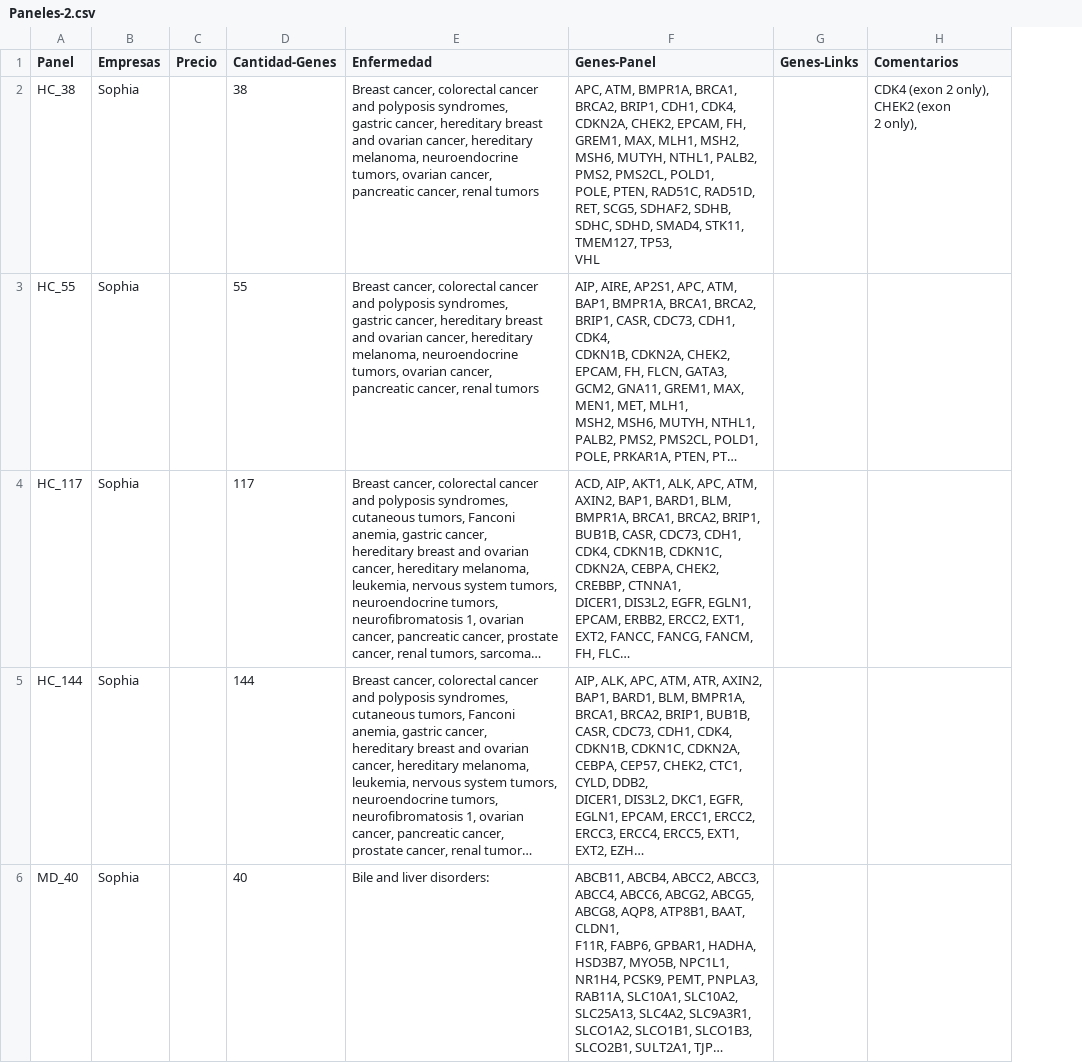
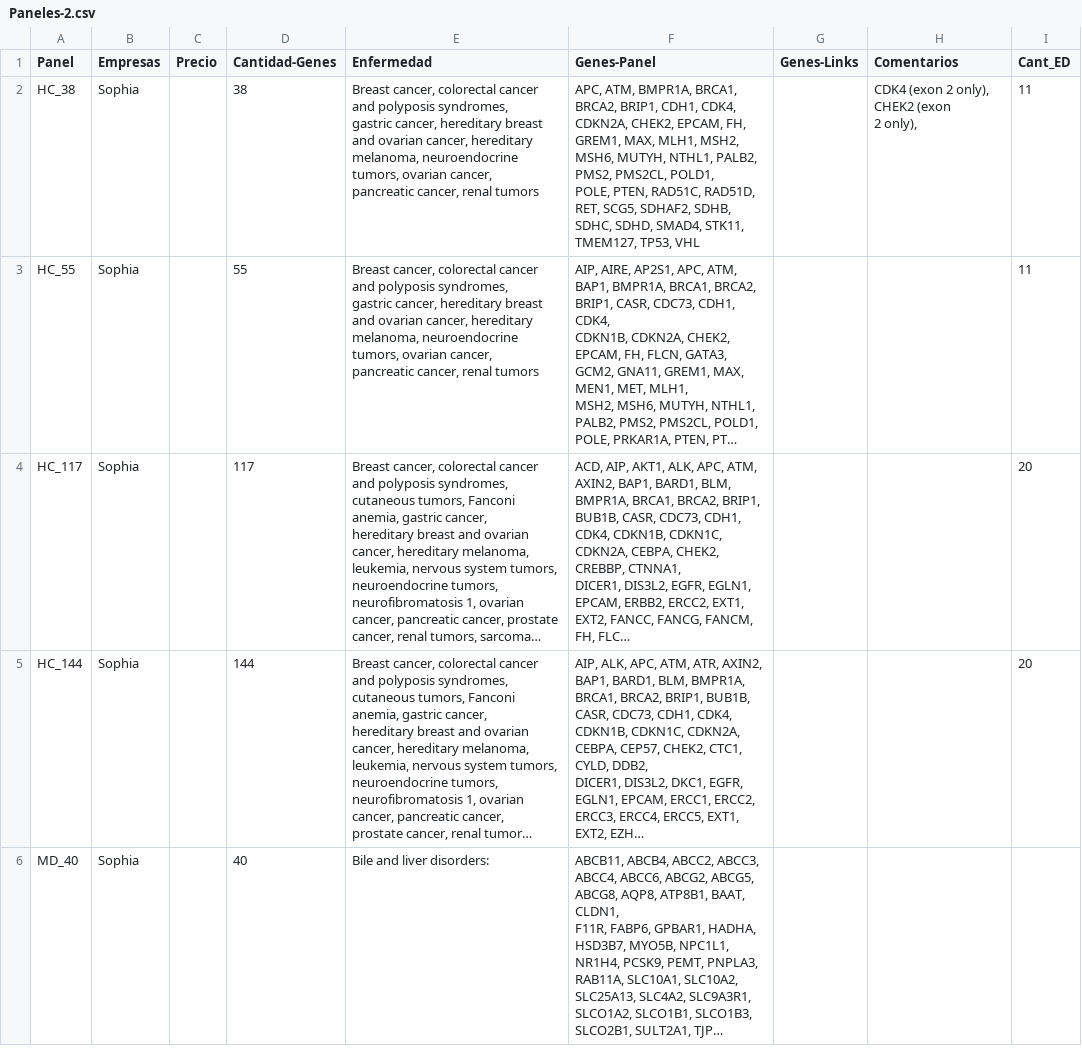
Before and after one commit to rodrib/ngs-cost, a CSV file: Paneles-2.csv, drawn as a sheet; only a part is shown; long unchanged cells end in …; ↵ is a line break in a cell; the diff names each change by its address in the sheet, - before the commit and + after, or states it on an @@ line.

```diff
--- a/Paneles-2.csv
+++ b/Paneles-2.csv
+column I (Cant_ED), rows 2-5: 11 | 11 | 20 | 20
-F2 (Genes-Panel): …TP53, ↵ VHL
+F2 (Genes-Panel): …TP53, VHL
```
Also changed, not shown: 2 other files.
